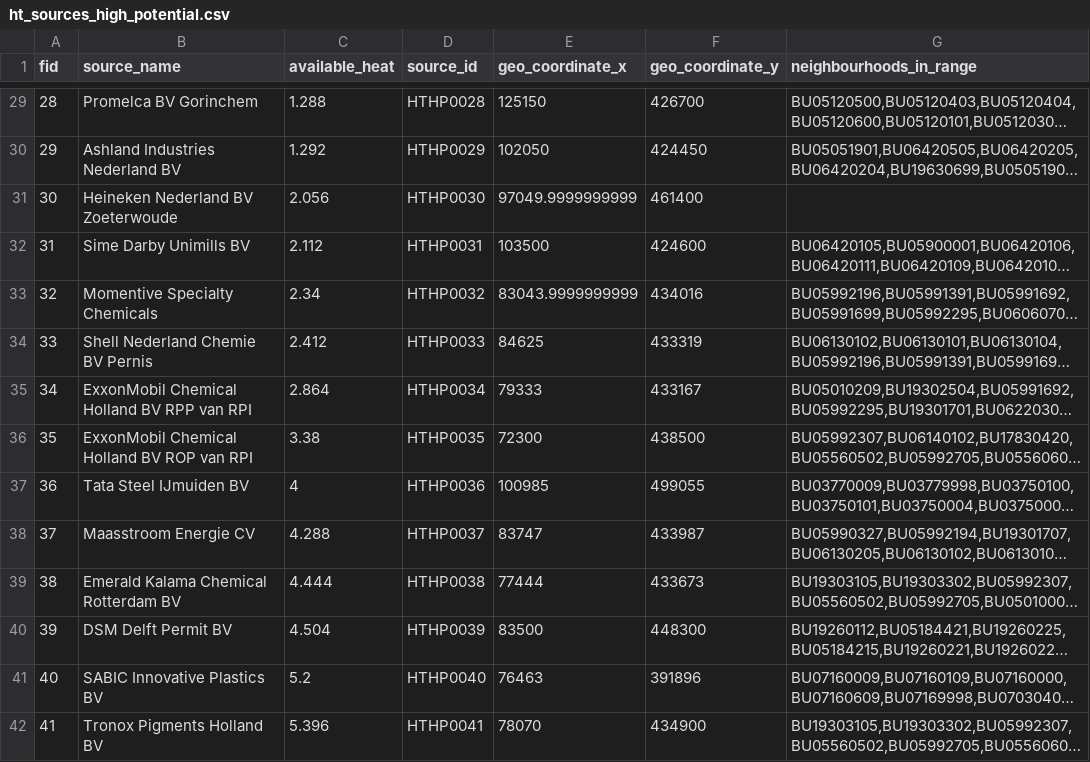
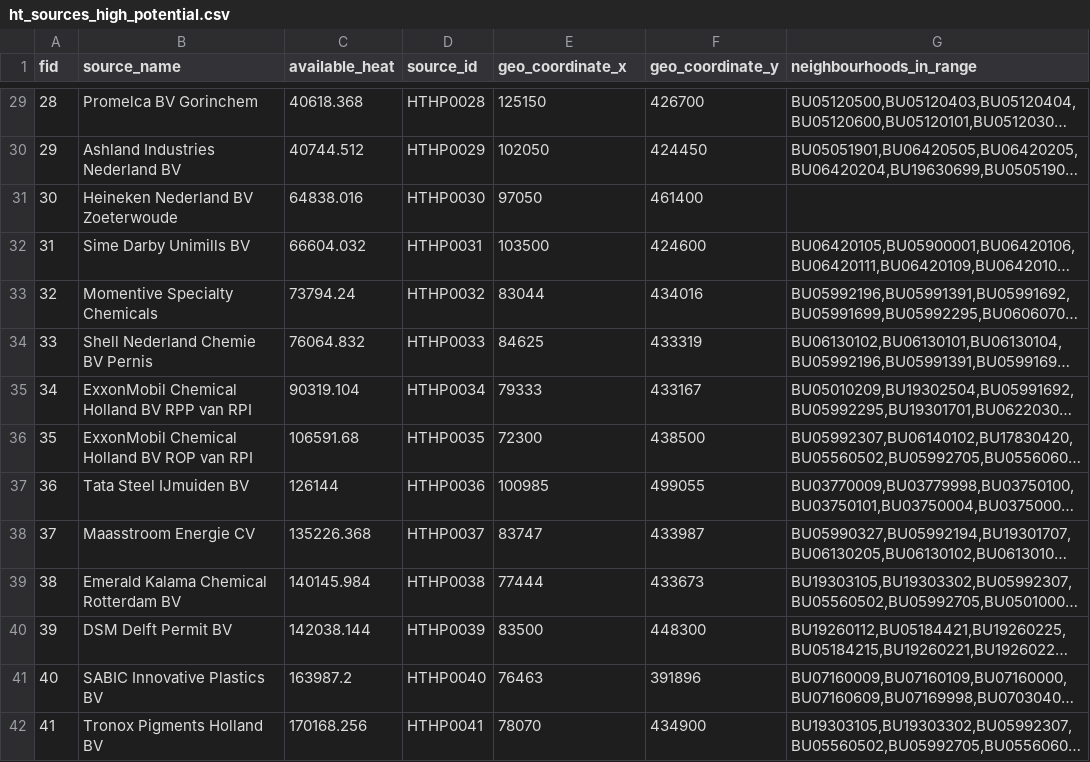
Before and after one commit to quintel/etm-warmtemodule, a CSV file: input_data/OB2021/ht_sources_high_potential.csv, drawn as a sheet; only a part is shown, gaps mark what is left out; long unchanged cells end in …; the diff covers the shown part only; the diff names each change by its address in the sheet, - before the commit and + after, or states it on an @@ line.

```diff
--- a/input_data/OB2021/ht_sources_high_potential.csv
+++ b/input_data/OB2021/ht_sources_high_potential.csv
-C29 (available_heat): 1.288
+C29 (available_heat): 40618.368
-C30 (available_heat): 1.292
+C30 (available_heat): 40744.512
-C31 (available_heat): 2.056
+C31 (available_heat): 64838.016
-E31 (geo_coordinate_x): 97049.9999999999
+E31 (geo_coordinate_x): 97050
-C32 (available_heat): 2.112
+C32 (available_heat): 66604.032
-C33 (available_heat): 2.34
+C33 (available_heat): 73794.24
-E33 (geo_coordinate_x): 83043.9999999999
+E33 (geo_coordinate_x): 83044
-C34 (available_heat): 2.412
+C34 (available_heat): 76064.832
-C35 (available_heat): 2.864
+C35 (available_heat): 90319.104
-C36 (available_heat): 3.38
+C36 (available_heat): 106591.68
-C37 (available_heat): 4
+C37 (available_heat): 126144
-C38 (available_heat): 4.288
+C38 (available_heat): 135226.368
-C39 (available_heat): 4.444
+C39 (available_heat): 140145.984
-C40 (available_heat): 4.504
+C40 (available_heat): 142038.144
-C41 (available_heat): 5.2
+C41 (available_heat): 163987.2
-C42 (available_heat): 5.396
+C42 (available_heat): 170168.256
```
Also changed, not shown: 92 edited cells elsewhere in this file, input_data/OB2021/geothermal_sources_high_potential.csv, input_data/OB2021/ht_sources_low_potential.csv, 5 other files.
